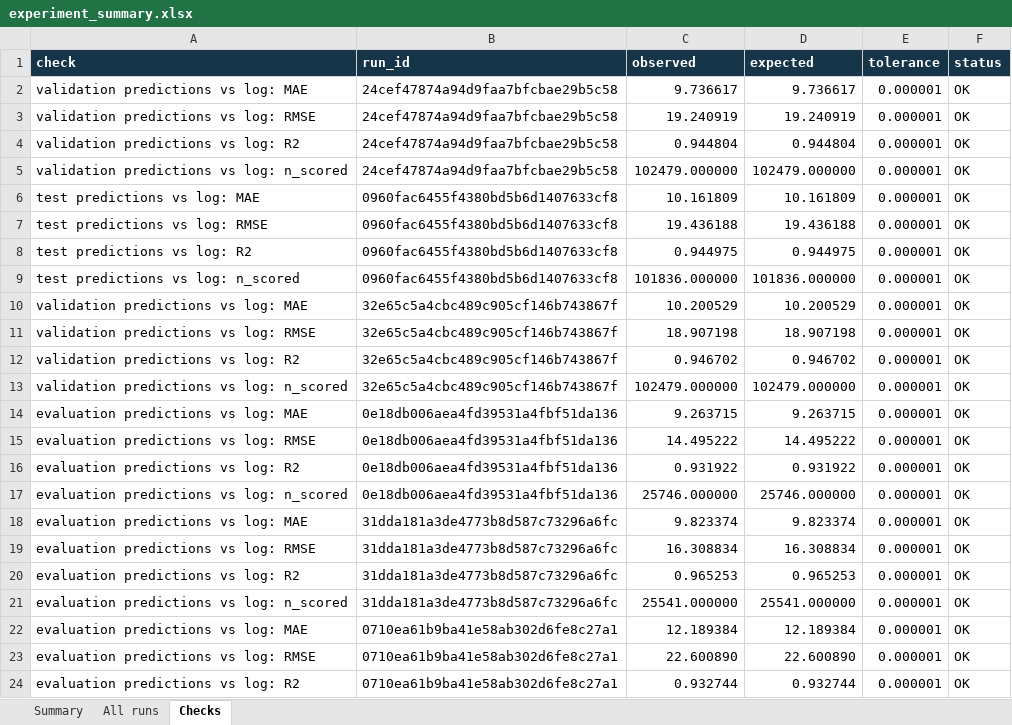
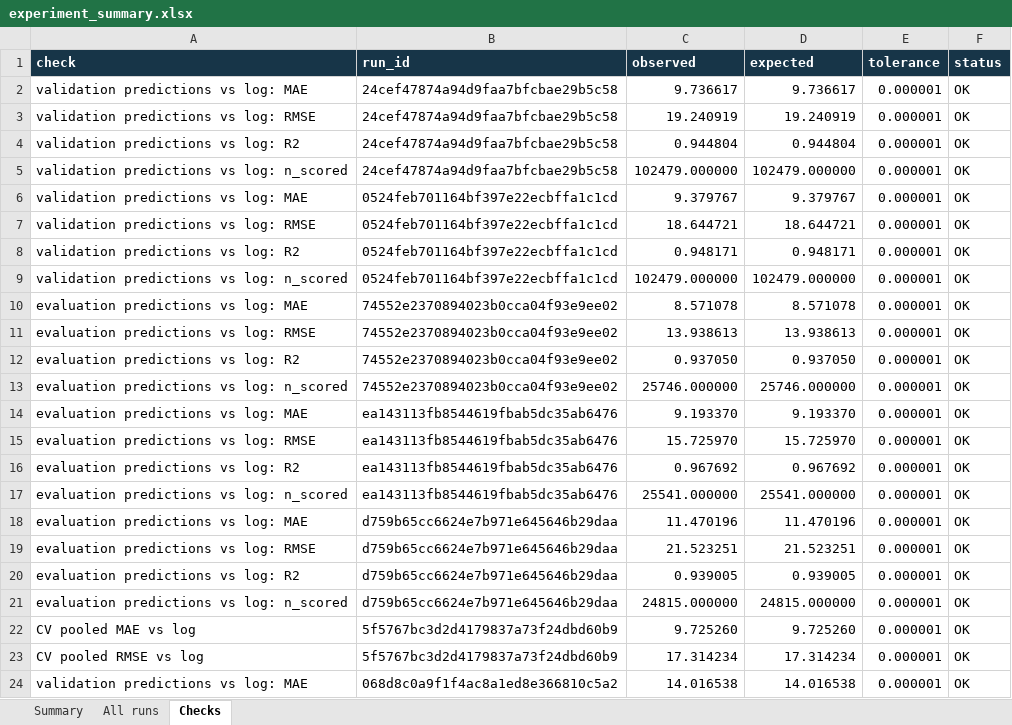
Before and after one commit to Shirayuki266/SGU26k2_Machine_Learning_Group, an Excel workbook: Đồ án cuối kì/reports/tables/experiment_summary.xlsx, sheet Checks, drawn as a sheet; only a part is shown; the shorter side is filled out with more unchanged rows; values as stored, in another font and other column widths than the file's, no borders; the diff covers the shown part only; the diff names each change by its address in the sheet, - before the commit and + after, or states it on an @@ line.

```diff
--- a/Đồ án cuối kì/reports/tables/experiment_summary.xlsx (sheet Checks)
+++ b/Đồ án cuối kì/reports/tables/experiment_summary.xlsx (sheet Checks)
+row 6: validation predictions vs log: MAE | 0524feb701164bf397e22ecbffa1c1cd | 9.379767 | 9.379767 | 0.000001 | OK
+row 7: validation predictions vs log: RMSE | 0524feb701164bf397e22ecbffa1c1cd | 18.644721 | 18.644721 | 0.000001 | OK
+row 8: validation predictions vs log: R2 | 0524feb701164bf397e22ecbffa1c1cd | 0.948171 | 0.948171 | 0.000001 | OK
+row 9: validation predictions vs log: n_scored | 0524feb701164bf397e22ecbffa1c1cd | 102479.000000 | 102479.000000 | 0.000001 | OK
+row 10: evaluation predictions vs log: MAE | 74552e2370894023b0cca04f93e9ee02 | 8.571078 | 8.571078 | 0.000001 | OK
+row 11: evaluation predictions vs log: RMSE | 74552e2370894023b0cca04f93e9ee02 | 13.938613 | 13.938613 | 0.000001 | OK
+row 12: evaluation predictions vs log: R2 | 74552e2370894023b0cca04f93e9ee02 | 0.937050 | 0.937050 | 0.000001 | OK
+row 13: evaluation predictions vs log: n_scored | 74552e2370894023b0cca04f93e9ee02 | 25746.000000 | 25746.000000 | 0.000001 | OK
+row 14: evaluation predictions vs log: MAE | ea143113fb8544619fbab5dc35ab6476 | 9.193370 | 9.193370 | 0.000001 | OK
+row 15: evaluation predictions vs log: RMSE | ea143113fb8544619fbab5dc35ab6476 | 15.725970 | 15.725970 | 0.000001 | OK
+row 16: evaluation predictions vs log: R2 | ea143113fb8544619fbab5dc35ab6476 | 0.967692 | 0.967692 | 0.000001 | OK
+row 17: evaluation predictions vs log: n_scored | ea143113fb8544619fbab5dc35ab6476 | 25541.000000 | 25541.000000 | 0.000001 | OK
+row 18: evaluation predictions vs log: MAE | d759b65cc6624e7b971e645646b29daa | 11.470196 | 11.470196 | 0.000001 | OK
+row 19: evaluation predictions vs log: RMSE | d759b65cc6624e7b971e645646b29daa | 21.523251 | 21.523251 | 0.000001 | OK
+row 20: evaluation predictions vs log: R2 | d759b65cc6624e7b971e645646b29daa | 0.939005 | 0.939005 | 0.000001 | OK
+row 21: evaluation predictions vs log: n_scored | d759b65cc6624e7b971e645646b29daa | 24815.000000 | 24815.000000 | 0.000001 | OK
+row 22: CV pooled MAE vs log | 5f5767bc3d2d4179837a73f24dbd60b9 | 9.725260 | 9.725260 | 0.000001 | OK
+row 23: CV pooled RMSE vs log | 5f5767bc3d2d4179837a73f24dbd60b9 | 17.314234 | 17.314234 | 0.000001 | OK
+row 24: validation predictions vs log: MAE | 068d8c0a9f1f4ac8a1ed8e366810c5a2 | 14.016538 | 14.016538 | 0.000001 | OK
```
Also changed, not shown: 245 added rows elsewhere in this sheet, sheet All runs, sheet Summary, 19 other files.
